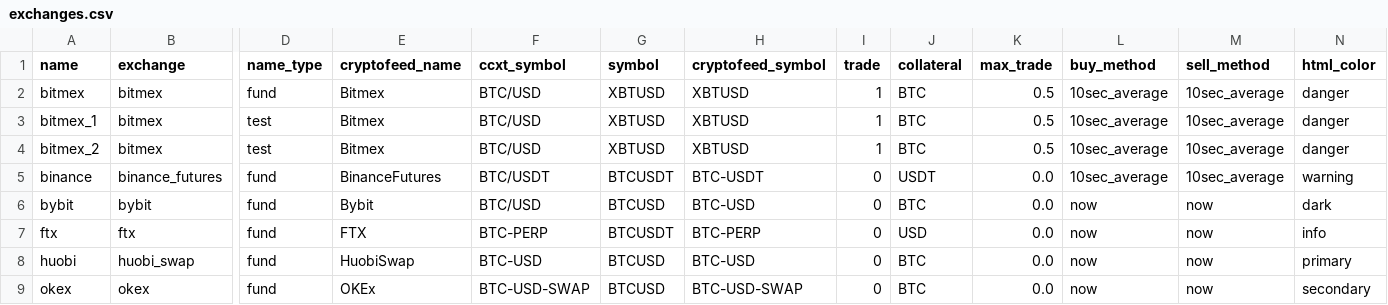
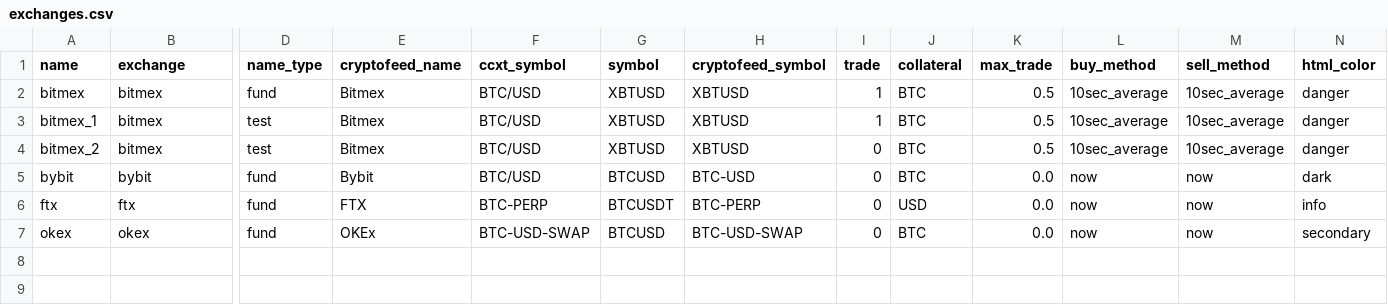
Before and after one commit to warproxxx/algorithms, a CSV file: algos/daddy/exchanges.csv, drawn as a sheet; only a part is shown, gaps mark what is left out; rows hold the shown columns only; the diff names each change by its address in the sheet, - before the commit and + after, or states it on an @@ line.

```diff
--- a/algos/daddy/exchanges.csv
+++ b/algos/daddy/exchanges.csv
-I4 (trade): 1
+I4 (trade): 0
-row 5: binance | binance_futures | fund | BinanceFutures | BTC/USDT | BTCUSDT | BTC-USDT | 0 | USDT | 0.0 | 10sec_average | 10sec_average | warning
-row 8: huobi | huobi_swap | fund | HuobiSwap | BTC-USD | BTCUSD | BTC-USD | 0 | BTC | 0.0 | now | now | primary
```
Also changed, not shown: 7 other files.
